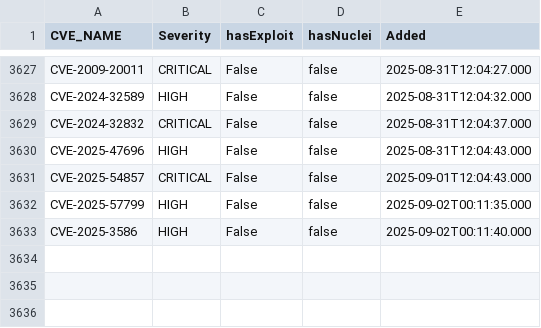
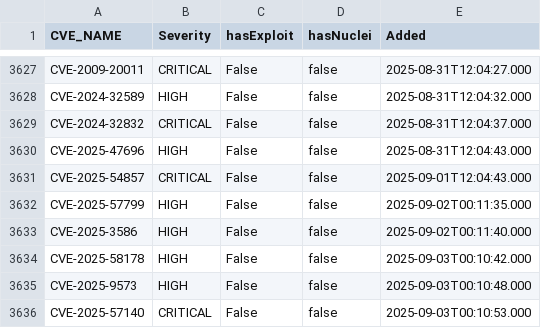
Before and after one commit to zzzteph/low-hanging-vulns, a CSV file: vuln.csv, drawn as a sheet; only a part is shown, gaps mark what is left out.

```diff
--- a/vuln.csv
+++ b/vuln.csv
@@ -3633 +3633,4 @@ CVE-2025-57799,HIGH,False,false,2025-09-02T00:11:35.000
 CVE-2025-3586,HIGH,False,false,2025-09-02T00:11:40.000
+CVE-2025-58178,HIGH,False,false,2025-09-03T00:10:42.000
+CVE-2025-9573,HIGH,False,false,2025-09-03T00:10:48.000
+CVE-2025-57140,CRITICAL,False,false,2025-09-03T00:10:53.000
```
Also changed, not shown: 6 other files.
